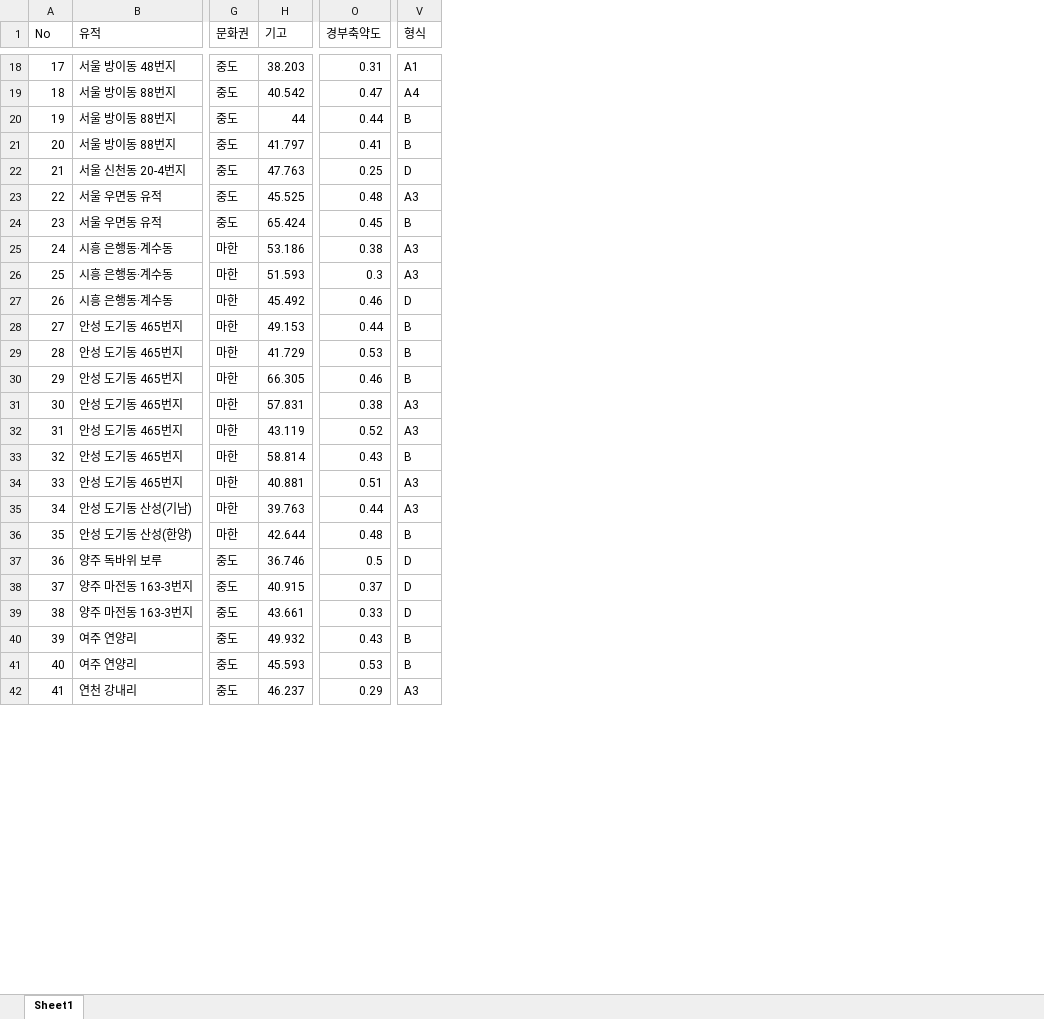
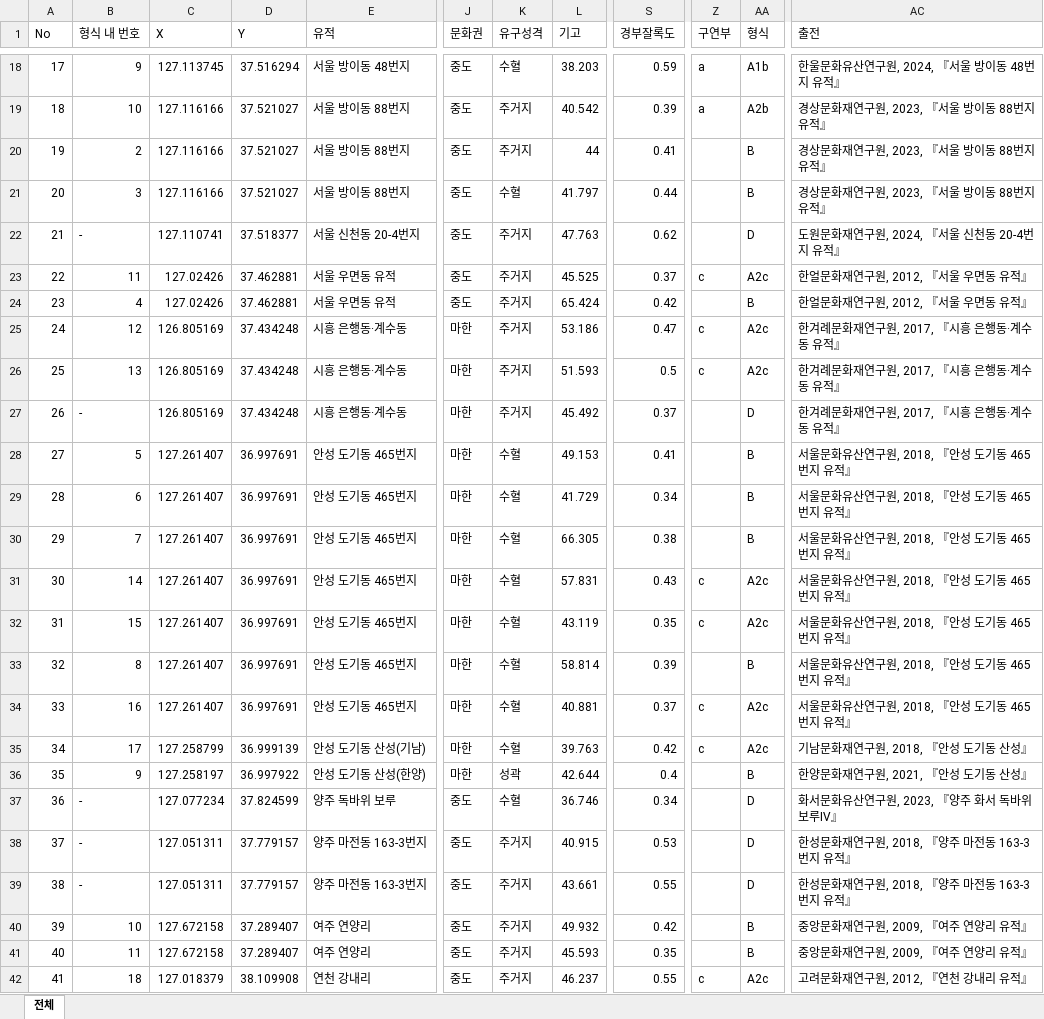
Before and after one commit to ChanToRe/p3K-HB_LPV, an Excel workbook: Data/LPV_Measurement.xlsx, sheet 전체, drawn as a sheet; only a part is shown, gaps mark what is left out; values as stored, in another font and other column widths than the file's, no cell formats; conditional formats not drawn; addresses are those after the commit; the diff covers the shown part only; the diff names each change by its address in the sheet, - before the commit and + after, or states it on an @@ line.

```diff
--- a/Data/LPV_Measurement.xlsx (sheet 전체)
+++ b/Data/LPV_Measurement.xlsx (sheet 전체)
-sheet tab: Sheet1
+sheet tab: 전체
+column B (형식 내 번호), rows 18-42: 9 | 10 | 2 | 3 | - | 11 | 4 | 12 | 13 | - | 5 | 6 | 7 | 14 | 15 | 8 | 16 | 17 | 9 | - | - | - | 10 | 11 | 18
+column C (X), rows 18-42: 127.113745 | 127.116166 | 127.116166 | 127.116166 | 127.110741 | 127.02426 | 127.02426 | 126.805169 | 126.805169 | 126.805169 | 127.261407 | 127.261407 | 127.261407 | 127.261407 | 127.261407 | 127.261407 | 127.261407 | 127.258799 | 127.258197 | 127.077234 | 127.051311 | 127.051311 | 127.672158 | 127.672158 | 127.018379
+column D (Y), rows 18-42: 37.516294 | 37.521027 | 37.521027 | 37.521027 | 37.518377 | 37.462881 | 37.462881 | 37.434248 | 37.434248 | 37.434248 | 36.997691 | 36.997691 | 36.997691 | 36.997691 | 36.997691 | 36.997691 | 36.997691 | 36.999139 | 36.997922 | 37.824599 | 37.779157 | 37.779157 | 37.289407 | 37.289407 | 38.109908
+column K (유구성격), rows 18-42: 수혈 | 주거지 | 주거지 | 수혈 | 주거지 | 주거지 | 주거지 | 주거지 | 주거지 | 주거지 | 수혈 | 수혈 | 수혈 | 수혈 | 수혈 | 수혈 | 수혈 | 수혈 | 성곽 | 수혈 | 주거지 | 주거지 | 주거지 | 주거지 | 주거지
+column Z (구연부), rows 18-42: a | a |  |  |  | c |  | c | c |  |  |  |  | c | c |  | c | c |  |  |  |  |  |  | c
+column AC (출전), rows 18-42: 한울문화유산연구원, 2024, 『서울 방이동 48번지 유적』 | 경상문화재연구원, 2023, 『서울 방이동 88번지 유적』 | 경상문화재연구원, 2023, 『서울 방이동 88번지 유적』 | 경상문화재연구원, 2023, 『서울 방이동 88번지 유적』 | 도원문화재연구원, 2024, 『서울 신천동 20-4번지 유적』 | 한얼문화재연구원, 2012, 『서울 우면동 유적』 | 한얼문화재연구원, 2012, 『서울 우면동 유적』 | 한겨례문화재연구원, 2017, 『시흥 은행동·계수동 유적』 | 한겨례문화재연구원, 2017, 『시흥 은행동·계수동 유적』 | 한겨례문화재연구원, 2017, 『시흥 은행동·계수동 유적』 | 서울문화유산연구원, 2018, 『안성 도기동 465번지 유적』 | 서울문화유산연구원, 2018, 『안성 도기동 465번지 유적』 | 서울문화유산연구원, 2018, 『안성 도기동 465번지 유적』 | 서울문화유산연구원, 2018, 『안성 도기동 465번지 유적』 | 서울문화유산연구원, 2018, 『안성 도기동 465번지 유적』 | 서울문화유산연구원, 2018, 『안성 도기동 465번지 유적』 | 서울문화유산연구원, 2018, 『안성 도기동 465번지 유적』 | 기남문화재연구원, 2018, 『안성 도기동 산성』 | 한양문화재연구원, 2021, 『안성 도기동 산성』 | 화서문화유산연구원, 2023, 『양주 화서 독바위 보루Ⅳ』 | 한성문화재연구원, 2018, 『양주 마전동 163-3번지 유적』 | 한성문화재연구원, 2018, 『양주 마전동 163-3번지 유적』 | 중앙문화재연구원, 2009, 『여주 연양리 유적』 | 중앙문화재연구원, 2009, 『여주 연양리 유적』 | 고려문화재연구원, 2012, 『연천 강내리 유적』
-S1: 경부축약도
+S1: 경부잘록도
-S18 (경부잘록도): 0.31
+S18 (경부잘록도): 0.59
-AA18 (형식): A1
+AA18 (형식): A1b
-S19 (경부잘록도): 0.47
+S19 (경부잘록도): 0.39
-AA19 (형식): A4
+AA19 (형식): A2b
-S20 (경부잘록도): 0.44
+S20 (경부잘록도): 0.41
-S21 (경부잘록도): 0.41
+S21 (경부잘록도): 0.44
-S22 (경부잘록도): 0.25
+S22 (경부잘록도): 0.62
-S23 (경부잘록도): 0.48
+S23 (경부잘록도): 0.37
-AA23 (형식): A3
+AA23 (형식): A2c
-S24 (경부잘록도): 0.45
+S24 (경부잘록도): 0.42
-S25 (경부잘록도): 0.38
+S25 (경부잘록도): 0.47
-AA25:AA26 (형식): A3
+AA25:AA26 (형식): A2c
-S26 (경부잘록도): 0.3
+S26 (경부잘록도): 0.5
-S27 (경부잘록도): 0.46
+S27 (경부잘록도): 0.37
-S28 (경부잘록도): 0.44
+S28 (경부잘록도): 0.41
-S29 (경부잘록도): 0.53
+S29 (경부잘록도): 0.34
-S30 (경부잘록도): 0.46
+S30 (경부잘록도): 0.38
-S31 (경부잘록도): 0.38
+S31 (경부잘록도): 0.43
-AA31:AA32 (형식): A3
+AA31:AA32 (형식): A2c
-S32 (경부잘록도): 0.52
+S32 (경부잘록도): 0.35
-S33 (경부잘록도): 0.43
+S33 (경부잘록도): 0.39
-S34 (경부잘록도): 0.51
+S34 (경부잘록도): 0.37
-AA34:AA35 (형식): A3
+AA34:AA35 (형식): A2c
-S35 (경부잘록도): 0.44
+S35 (경부잘록도): 0.42
-S36 (경부잘록도): 0.48
+S36 (경부잘록도): 0.4
-S37 (경부잘록도): 0.5
+S37 (경부잘록도): 0.34
-S38 (경부잘록도): 0.37
+S38 (경부잘록도): 0.53
-S39 (경부잘록도): 0.33
+S39 (경부잘록도): 0.55
-S40 (경부잘록도): 0.43
+S40 (경부잘록도): 0.42
-S41 (경부잘록도): 0.53
+S41 (경부잘록도): 0.35
-S42 (경부잘록도): 0.29
+S42 (경부잘록도): 0.55
-AA42 (형식): A3
+AA42 (형식): A2c
```
Also changed, not shown: 192 edited cells elsewhere in this sheet, cell formats, formulas that keep their value, 4 other files.
